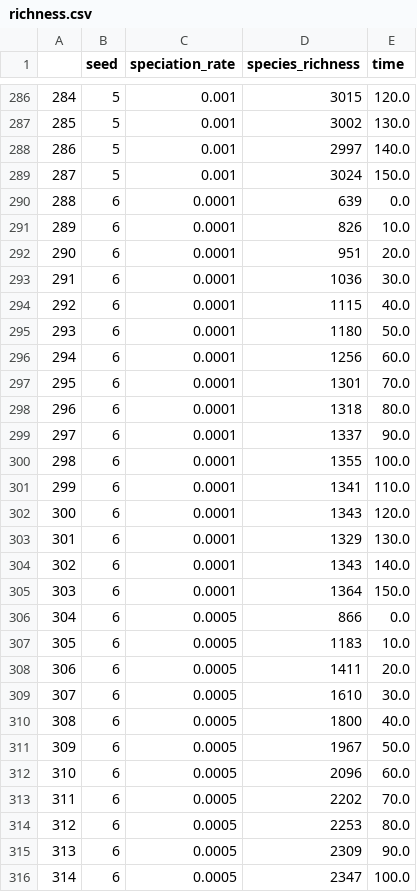
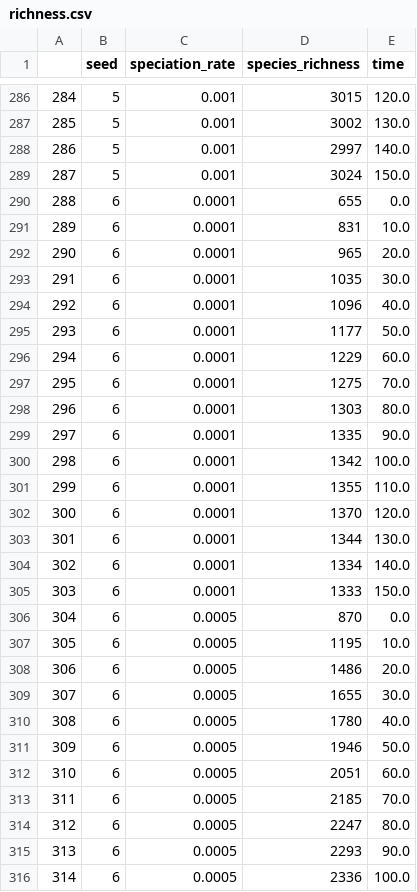
Before and after one commit to thompsonsed/pycoalescence_examples, a CSV file: results/richness.csv, drawn as a sheet; only a part is shown, gaps mark what is left out; the diff covers the shown part only.

```diff
--- a/results/richness.csv
+++ b/results/richness.csv
@@ -289,28 +289,28 @@
 287,5,0.001,3024,150.0
-288,6,0.0001,639,0.0
-289,6,0.0001,826,10.0
-290,6,0.0001,951,20.0
-291,6,0.0001,1036,30.0
-292,6,0.0001,1115,40.0
-293,6,0.0001,1180,50.0
-294,6,0.0001,1256,60.0
-295,6,0.0001,1301,70.0
-296,6,0.0001,1318,80.0
-297,6,0.0001,1337,90.0
-298,6,0.0001,1355,100.0
-299,6,0.0001,1341,110.0
-300,6,0.0001,1343,120.0
-301,6,0.0001,1329,130.0
-302,6,0.0001,1343,140.0
-303,6,0.0001,1364,150.0
-304,6,0.0005,866,0.0
-305,6,0.0005,1183,10.0
-306,6,0.0005,1411,20.0
-307,6,0.0005,1610,30.0
-308,6,0.0005,1800,40.0
-309,6,0.0005,1967,50.0
-310,6,0.0005,2096,60.0
-311,6,0.0005,2202,70.0
-312,6,0.0005,2253,80.0
-313,6,0.0005,2309,90.0
-314,6,0.0005,2347,100.0
+288,6,0.0001,655,0.0
+289,6,0.0001,831,10.0
+290,6,0.0001,965,20.0
+291,6,0.0001,1035,30.0
+292,6,0.0001,1096,40.0
+293,6,0.0001,1177,50.0
+294,6,0.0001,1229,60.0
+295,6,0.0001,1275,70.0
+296,6,0.0001,1303,80.0
+297,6,0.0001,1335,90.0
+298,6,0.0001,1342,100.0
+299,6,0.0001,1355,110.0
+300,6,0.0001,1370,120.0
+301,6,0.0001,1344,130.0
+302,6,0.0001,1334,140.0
+303,6,0.0001,1333,150.0
+304,6,0.0005,870,0.0
+305,6,0.0005,1195,10.0
+306,6,0.0005,1486,20.0
+307,6,0.0005,1655,30.0
+308,6,0.0005,1780,40.0
+309,6,0.0005,1946,50.0
+310,6,0.0005,2051,60.0
+311,6,0.0005,2185,70.0
+312,6,0.0005,2247,80.0
+313,6,0.0005,2293,90.0
+314,6,0.0005,2336,100.0
```
Also changed, not shown: 163 edited cells elsewhere in this file, 4 other files.
